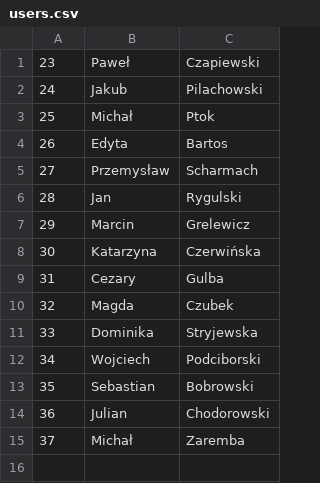
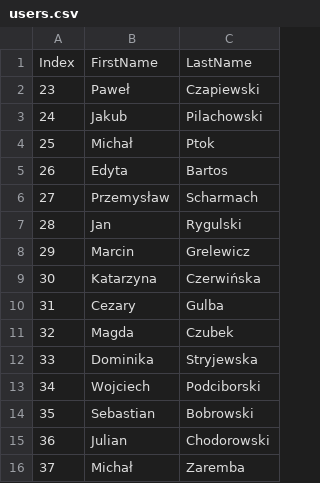
Before and after one commit to kasa4565/MovieRecommender, a CSV file: MovieRecommender/Data/users.csv, drawn as a sheet; the diff names each change by its address in the sheet, - before the commit and + after, or states it on an @@ line.

```diff
--- a/MovieRecommender/Data/users.csv
+++ b/MovieRecommender/Data/users.csv
+row 1: Index | FirstName | LastName
```
Also changed, not shown: MovieRecommender/Data/movies.csv, 3 other files.
